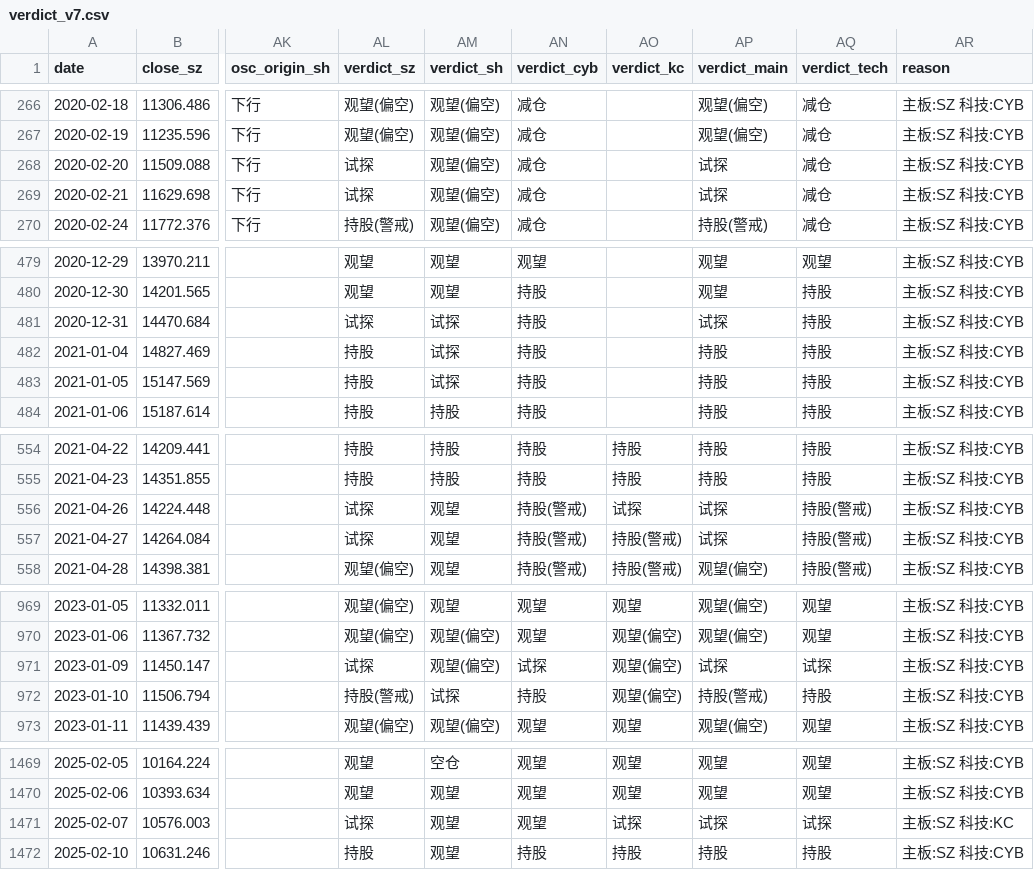
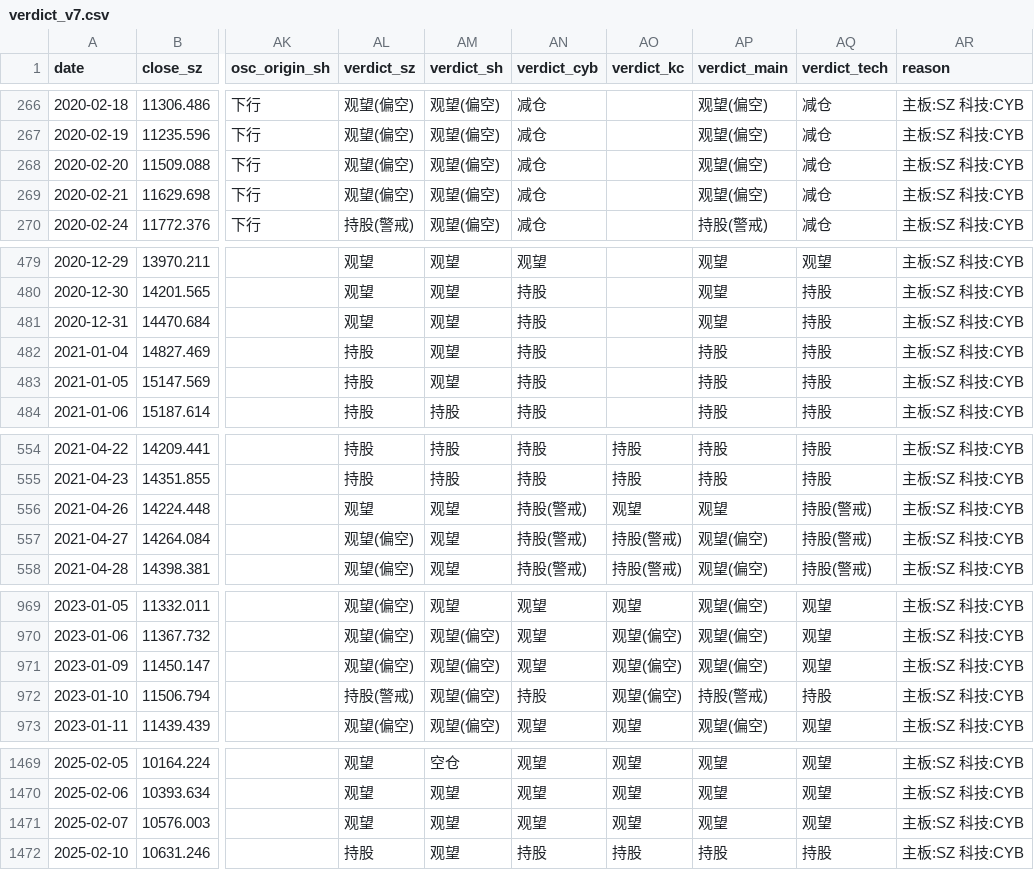
Before and after one commit to Tadalafil-cure/agent-skills, a CSV file: XuXiaoming-StockTradingStrategy/data/verdict_v7.csv, drawn as a sheet; only a part is shown, gaps mark what is left out; the diff covers the shown part only; the diff names each change by its address in the sheet, - before the commit and + after, or states it on an @@ line.

```diff
--- a/XuXiaoming-StockTradingStrategy/data/verdict_v7.csv
+++ b/XuXiaoming-StockTradingStrategy/data/verdict_v7.csv
-AL268:AL269 (verdict_sz): 试探
+AL268:AL269 (verdict_sz): 观望(偏空)
-AP268:AP269 (verdict_main): 试探
+AP268:AP269 (verdict_main): 观望(偏空)
-AL481 (verdict_sz): 试探
+AL481 (verdict_sz): 观望
-AM481:AM483 (verdict_sh): 试探
+AM481:AM483 (verdict_sh): 观望
-AP481 (verdict_main): 试探
+AP481 (verdict_main): 观望
-AL556 (verdict_sz): 试探
+AL556 (verdict_sz): 观望
-AO556 (verdict_kc): 试探
+AO556 (verdict_kc): 观望
-AP556 (verdict_main): 试探
+AP556 (verdict_main): 观望
-AL557 (verdict_sz): 试探
+AL557 (verdict_sz): 观望(偏空)
-AP557 (verdict_main): 试探
+AP557 (verdict_main): 观望(偏空)
-AL971 (verdict_sz): 试探
+AL971 (verdict_sz): 观望(偏空)
-AN971 (verdict_cyb): 试探
+AN971 (verdict_cyb): 观望
-AP971 (verdict_main): 试探
+AP971 (verdict_main): 观望(偏空)
-AQ971 (verdict_tech): 试探
+AQ971 (verdict_tech): 观望
-AM972 (verdict_sh): 试探
+AM972 (verdict_sh): 观望(偏空)
-AL1471 (verdict_sz): 试探
+AL1471 (verdict_sz): 观望
-AO1471 (verdict_kc): 试探
+AO1471 (verdict_kc): 观望
-AP1471 (verdict_main): 试探
+AP1471 (verdict_main): 观望
-AQ1471 (verdict_tech): 试探
+AQ1471 (verdict_tech): 观望
-AR1471 (reason): 主板:SZ 科技:KC
+AR1471 (reason): 主板:SZ 科技:CYB
```
Also changed, not shown: 144 edited cells elsewhere in this file, 1 other file.
